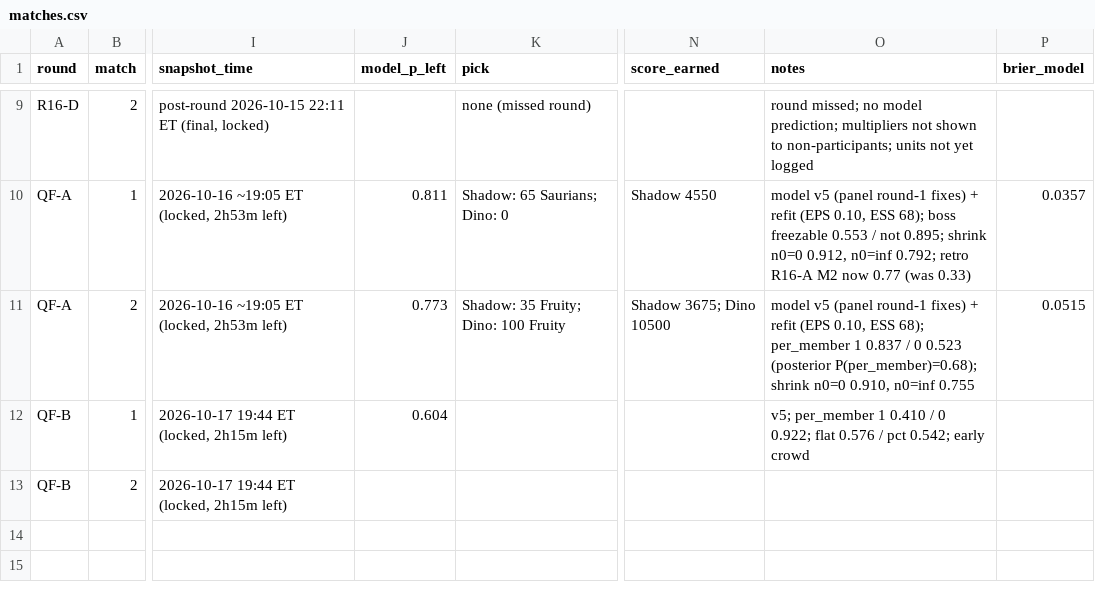
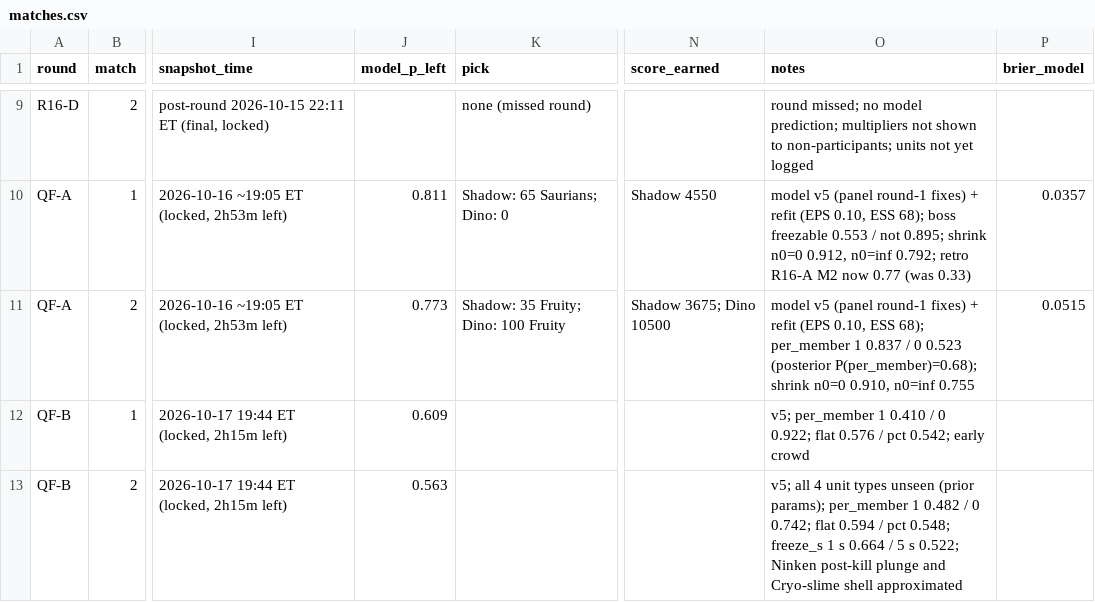
Before and after one commit to jadenzou1-dotcom/genshin-predictive-victory-dynamics, a CSV file: data/matches.csv, drawn as a sheet; only a part is shown, gaps mark what is left out; the diff names each change by its address in the sheet, - before the commit and + after, or states it on an @@ line.

```diff
--- a/data/matches.csv
+++ b/data/matches.csv
-J12 (model_p_left): 0.604
+J12 (model_p_left): 0.609
-J13 (model_p_left): (empty)
+J13 (model_p_left): 0.563
-O13 (notes): (empty)
+O13 (notes): v5; all 4 unit types unseen (prior params); per_member 1 0.482 / 0 0.742; flat 0.594 / pct 0.548; freeze_s 1 s 0.664 / 5 s 0.522; Ninken post-kill plunge and Cryo-slime shell approximated
```
Also changed, not shown: data/placements.csv, data/units.csv.
